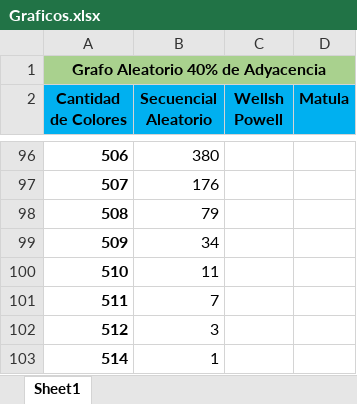
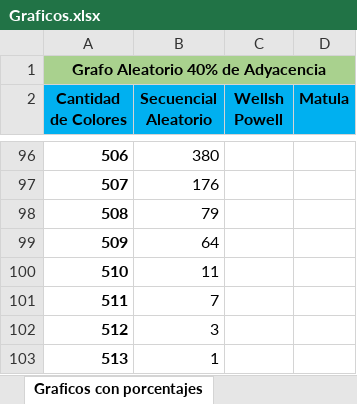
Before and after one commit to Damian-Perez/Grafos, an Excel workbook: Documentacion/Graficos.xlsx, sheet Graficos con porcentajes, drawn as a sheet; only a part is shown, gaps mark what is left out; values as stored, in another font and other column widths than the file's, no borders; charts and pictures not drawn; the diff names each change by its address in the sheet, - before the commit and + after, or states it on an @@ line.

Commit message:
Graficos

```diff
--- a/Documentacion/Graficos.xlsx (sheet Graficos con porcentajes)
+++ b/Documentacion/Graficos.xlsx (sheet Graficos con porcentajes)
-sheet tab: Sheet1
+sheet tab: Graficos con porcentajes
-B99 (Secuencial Aleatorio): 34
+B99 (Secuencial Aleatorio): 64
-A103 (Cantidad de Colores): 514
+A103 (Cantidad de Colores): 513
```
Also changed, not shown: other sheet tabs, charts or pictures.
